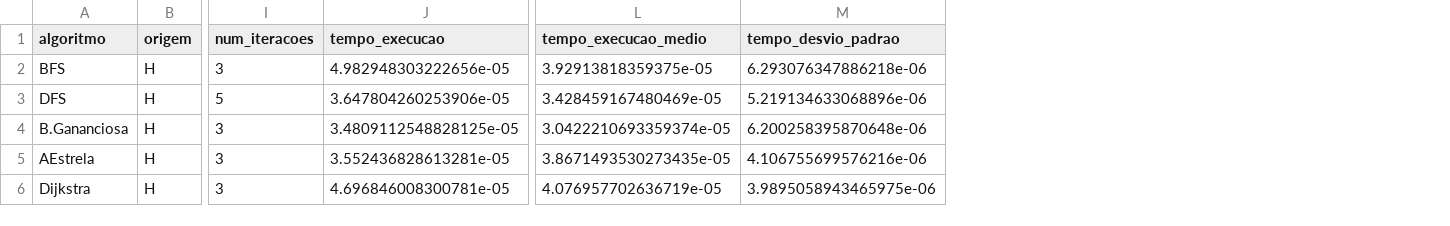
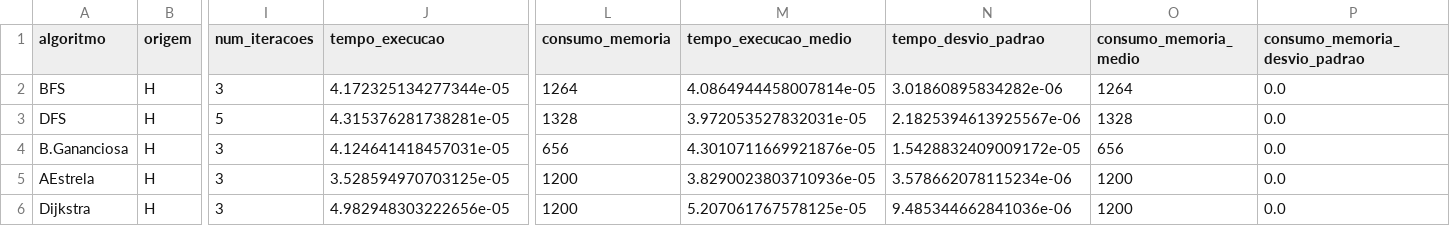
Before and after one commit to luizanisio/estudos_pucpr, a CSV file: grafos/resultados/grafo_acai_H_G.csv, drawn as a sheet; only a part is shown, gaps mark what is left out; addresses are those after the commit; the diff names each change by its address in the sheet, - before the commit and + after, or states it on an @@ line.

```diff
--- a/grafos/resultados/grafo_acai_H_G.csv
+++ b/grafos/resultados/grafo_acai_H_G.csv
+column L (consumo_memoria), rows 2-6: 1264 | 1328 | 656 | 1200 | 1200
+column O (consumo_memoria_medio), rows 2-6: 1264 | 1328 | 656 | 1200 | 1200
+column P (consumo_memoria_desvio_padrao), rows 2-6: all 0.0
-J2 (tempo_execucao): 4.982948303222656e-05
+J2 (tempo_execucao): 4.172325134277344e-05
-M2 (tempo_execucao_medio): 3.92913818359375e-05
+M2 (tempo_execucao_medio): 4.0864944458007814e-05
-N2 (tempo_desvio_padrao): 6.293076347886218e-06
+N2 (tempo_desvio_padrao): 3.01860895834282e-06
-J3 (tempo_execucao): 3.647804260253906e-05
+J3 (tempo_execucao): 4.315376281738281e-05
-M3 (tempo_execucao_medio): 3.428459167480469e-05
+M3 (tempo_execucao_medio): 3.972053527832031e-05
-N3 (tempo_desvio_padrao): 5.219134633068896e-06
+N3 (tempo_desvio_padrao): 2.1825394613925567e-06
-J4 (tempo_execucao): 3.4809112548828125e-05
+J4 (tempo_execucao): 4.124641418457031e-05
-M4 (tempo_execucao_medio): 3.0422210693359374e-05
+M4 (tempo_execucao_medio): 4.3010711669921876e-05
-N4 (tempo_desvio_padrao): 6.200258395870648e-06
+N4 (tempo_desvio_padrao): 1.5428832409009172e-05
-J5 (tempo_execucao): 3.552436828613281e-05
+J5 (tempo_execucao): 3.528594970703125e-05
-M5 (tempo_execucao_medio): 3.8671493530273435e-05
+M5 (tempo_execucao_medio): 3.8290023803710936e-05
-N5 (tempo_desvio_padrao): 4.106755699576216e-06
+N5 (tempo_desvio_padrao): 3.578662078115234e-06
-J6 (tempo_execucao): 4.696846008300781e-05
+J6 (tempo_execucao): 4.982948303222656e-05
-M6 (tempo_execucao_medio): 4.076957702636719e-05
+M6 (tempo_execucao_medio): 5.207061767578125e-05
-N6 (tempo_desvio_padrao): 3.9895058943465975e-06
+N6 (tempo_desvio_padrao): 9.485344662841036e-06
```
Also changed, not shown: grafos/resultados/grafo_acai_A_J.csv, grafos/resultados/grafo_acai_A_K.csv, 8 other files.
